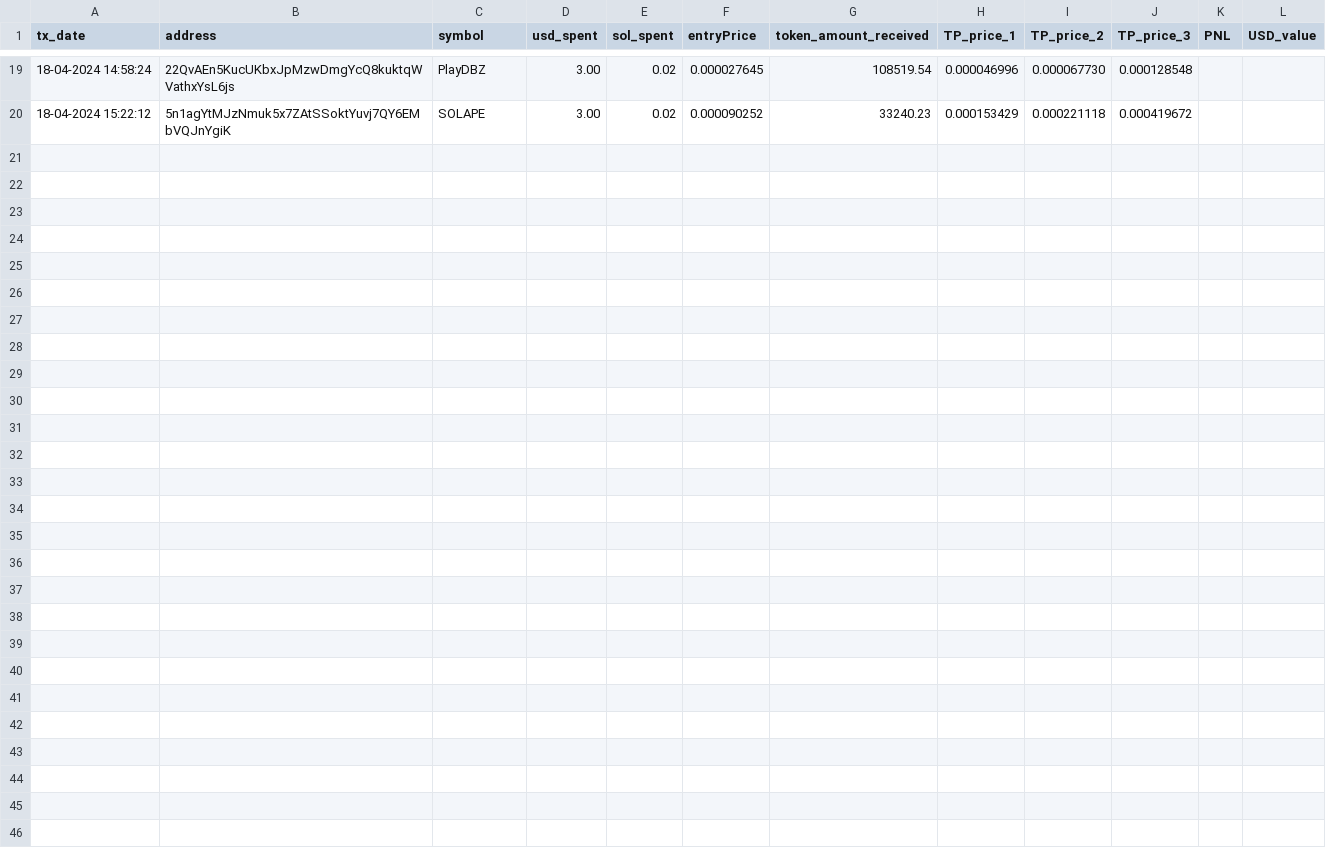
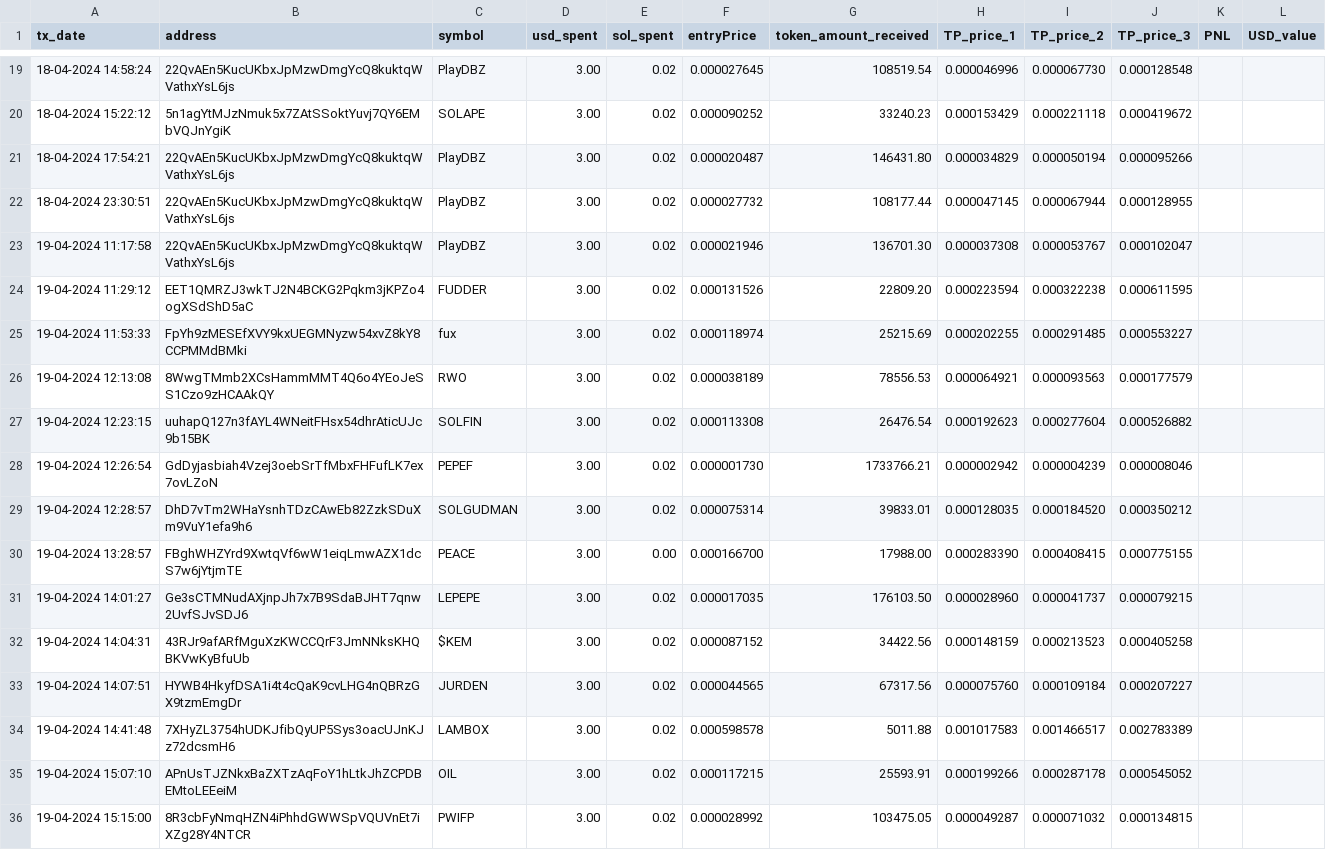
Before and after one commit to TiagoLuz9292/solana-trading-bot, a CSV file: data/open_orders_v2_inbound.csv, drawn as a sheet; only a part is shown, gaps mark what is left out; the diff names each change by its address in the sheet, - before the commit and + after, or states it on an @@ line.

```diff
--- a/data/open_orders_v2_inbound.csv
+++ b/data/open_orders_v2_inbound.csv
+row 21: 18-04-2024 17:54:21 | 22QvAEn5KucUKbxJpMzwDmgYcQ8kuktqWVathxYsL6js | PlayDBZ | 3.00 | 0.02 | 0.000020487 | 146431.80 | 0.000034829 | 0.000050194 | 0.000095266
+row 22: 18-04-2024 23:30:51 | 22QvAEn5KucUKbxJpMzwDmgYcQ8kuktqWVathxYsL6js | PlayDBZ | 3.00 | 0.02 | 0.000027732 | 108177.44 | 0.000047145 | 0.000067944 | 0.000128955
+row 23: 19-04-2024 11:17:58 | 22QvAEn5KucUKbxJpMzwDmgYcQ8kuktqWVathxYsL6js | PlayDBZ | 3.00 | 0.02 | 0.000021946 | 136701.30 | 0.000037308 | 0.000053767 | 0.000102047
+row 24: 19-04-2024 11:29:12 | EET1QMRZJ3wkTJ2N4BCKG2Pqkm3jKPZo4ogXSdShD5aC | FUDDER | 3.00 | 0.02 | 0.000131526 | 22809.20 | 0.000223594 | 0.000322238 | 0.000611595
+row 25: 19-04-2024 11:53:33 | FpYh9zMESEfXVY9kxUEGMNyzw54xvZ8kY8CCPMMdBMki | fux | 3.00 | 0.02 | 0.000118974 | 25215.69 | 0.000202255 | 0.000291485 | 0.000553227
+row 26: 19-04-2024 12:13:08 | 8WwgTMmb2XCsHammMMT4Q6o4YEoJeSS1Czo9zHCAAkQY | RWO | 3.00 | 0.02 | 0.000038189 | 78556.53 | 0.000064921 | 0.000093563 | 0.000177579
+row 27: 19-04-2024 12:23:15 | uuhapQ127n3fAYL4WNeitFHsx54dhrAticUJc9b15BK | SOLFIN | 3.00 | 0.02 | 0.000113308 | 26476.54 | 0.000192623 | 0.000277604 | 0.000526882
+row 28: 19-04-2024 12:26:54 | GdDyjasbiah4Vzej3oebSrTfMbxFHFufLK7ex7ovLZoN | PEPEF | 3.00 | 0.02 | 0.000001730 | 1733766.21 | 0.000002942 | 0.000004239 | 0.000008046
+row 29: 19-04-2024 12:28:57 | DhD7vTm2WHaYsnhTDzCAwEb82ZzkSDuXm9VuY1efa9h6 | SOLGUDMAN | 3.00 | 0.02 | 0.000075314 | 39833.01 | 0.000128035 | 0.000184520 | 0.000350212
+row 30: 19-04-2024 13:28:57 | FBghWHZYrd9XwtqVf6wW1eiqLmwAZX1dcS7w6jYtjmTE | PEACE | 3.00 | 0.00 | 0.000166700 | 17988.00 | 0.000283390 | 0.000408415 | 0.000775155
+row 31: 19-04-2024 14:01:27 | Ge3sCTMNudAXjnpJh7x7B9SdaBJHT7qnw2UvfSJvSDJ6 | LEPEPE | 3.00 | 0.02 | 0.000017035 | 176103.50 | 0.000028960 | 0.000041737 | 0.000079215
+row 32: 19-04-2024 14:04:31 | 43RJr9afARfMguXzKWCCQrF3JmNNksKHQBKVwKyBfuUb | $KEM | 3.00 | 0.02 | 0.000087152 | 34422.56 | 0.000148159 | 0.000213523 | 0.000405258
+row 33: 19-04-2024 14:07:51 | HYWB4HkyfDSA1i4t4cQaK9cvLHG4nQBRzGX9tzmEmgDr | JURDEN | 3.00 | 0.02 | 0.000044565 | 67317.56 | 0.000075760 | 0.000109184 | 0.000207227
+row 34: 19-04-2024 14:41:48 | 7XHyZL3754hUDKJfibQyUP5Sys3oacUJnKJz72dcsmH6 | LAMBOX | 3.00 | 0.02 | 0.000598578 | 5011.88 | 0.001017583 | 0.001466517 | 0.002783389
+row 35: 19-04-2024 15:07:10 | APnUsTJZNkxBaZXTzAqFoY1hLtkJhZCPDBEMtoLEEeiM | OIL | 3.00 | 0.02 | 0.000117215 | 25593.91 | 0.000199266 | 0.000287178 | 0.000545052
+row 36: 19-04-2024 15:15:00 | 8R3cbFyNmqHZN4iPhhdGWWSpVQUVnEt7iXZg28Y4NTCR | PWIFP | 3.00 | 0.02 | 0.000028992 | 103475.05 | 0.000049287 | 0.000071032 | 0.000134815
```
Also changed, not shown: data/level_2_filter.csv, data/open_orders_v2.csv, 40 other files.
